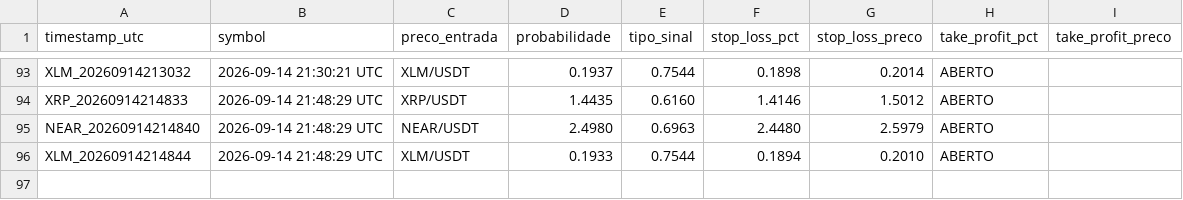
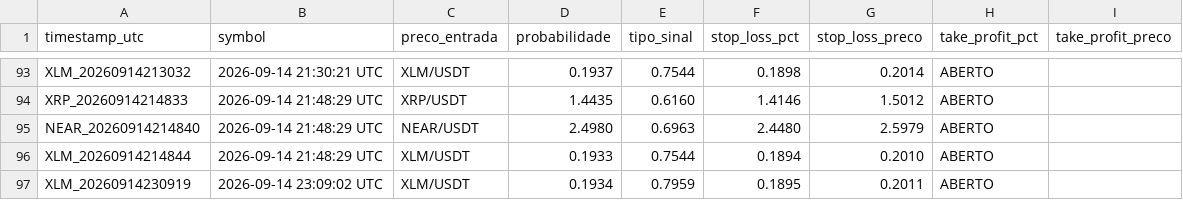
Before and after one commit to LucasRochaG/bot-cripto-ia, a CSV file: historico_sinais.csv, drawn as a sheet; only a part is shown, gaps mark what is left out; the diff names each change by its address in the sheet, - before the commit and + after, or states it on an @@ line.

```diff
--- a/historico_sinais.csv
+++ b/historico_sinais.csv
+row 97: XLM_20260914230919 | 2026-09-14 23:09:02 UTC | XLM/USDT | 0.1934 | 0.7959 | 0.1895 | 0.2011 | ABERTO
```
